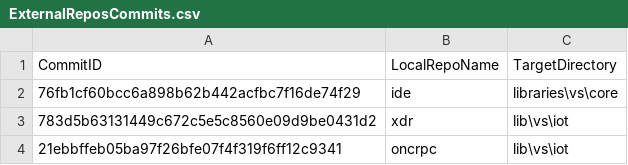
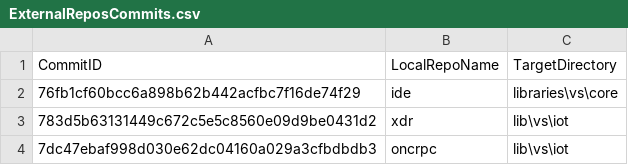
Before and after one commit to ATECoder/dn.onc.rpc, a CSV file: ExternalReposCommits.csv, drawn as a sheet.

```diff
--- a/ExternalReposCommits.csv
+++ b/ExternalReposCommits.csv
@@ -3,2 +3,2 @@ CommitID,LocalRepoName,TargetDirectory
 783d5b63131449c672c5e5c8560e09d9be0431d2,xdr,lib\vs\iot
-21ebbffeb05ba97f26bfe07f4f319f6ff12c9341,oncrpc,lib\vs\iot
+7dc47ebaf998d030e62dc04160a029a3cfbdbdb3,oncrpc,lib\vs\iot
```
Also changed, not shown: 9 other files.
